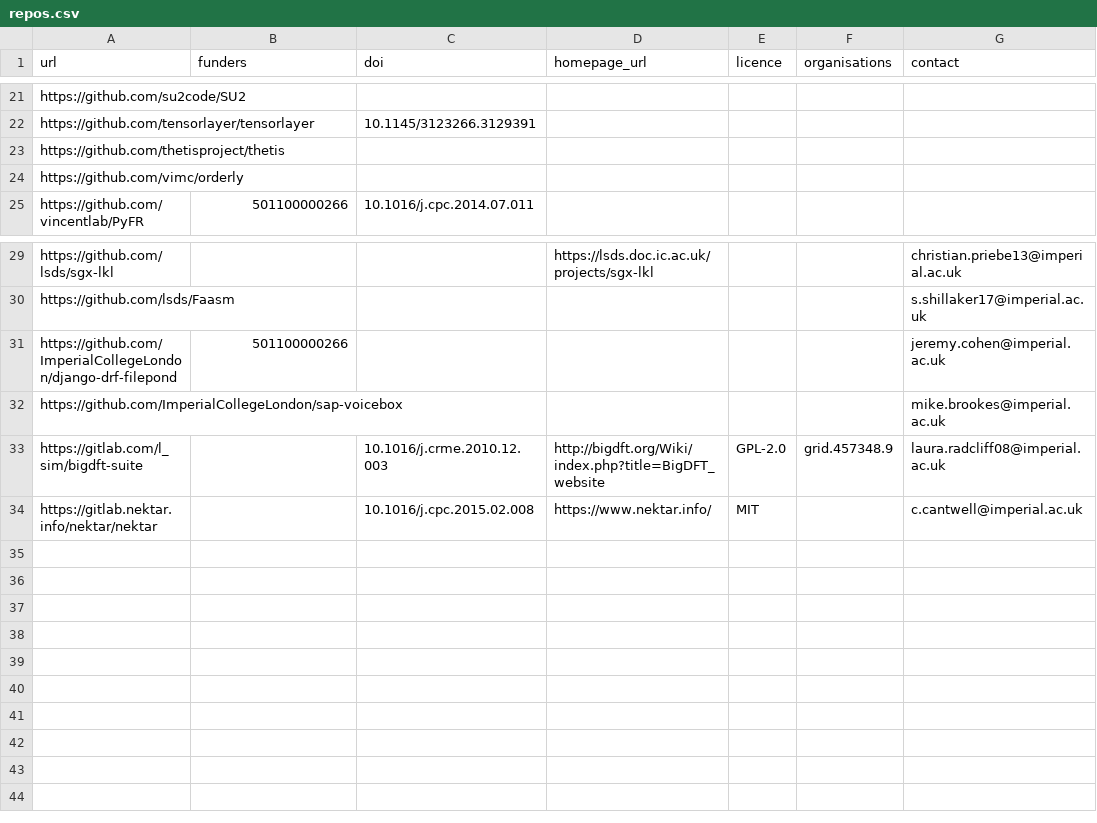
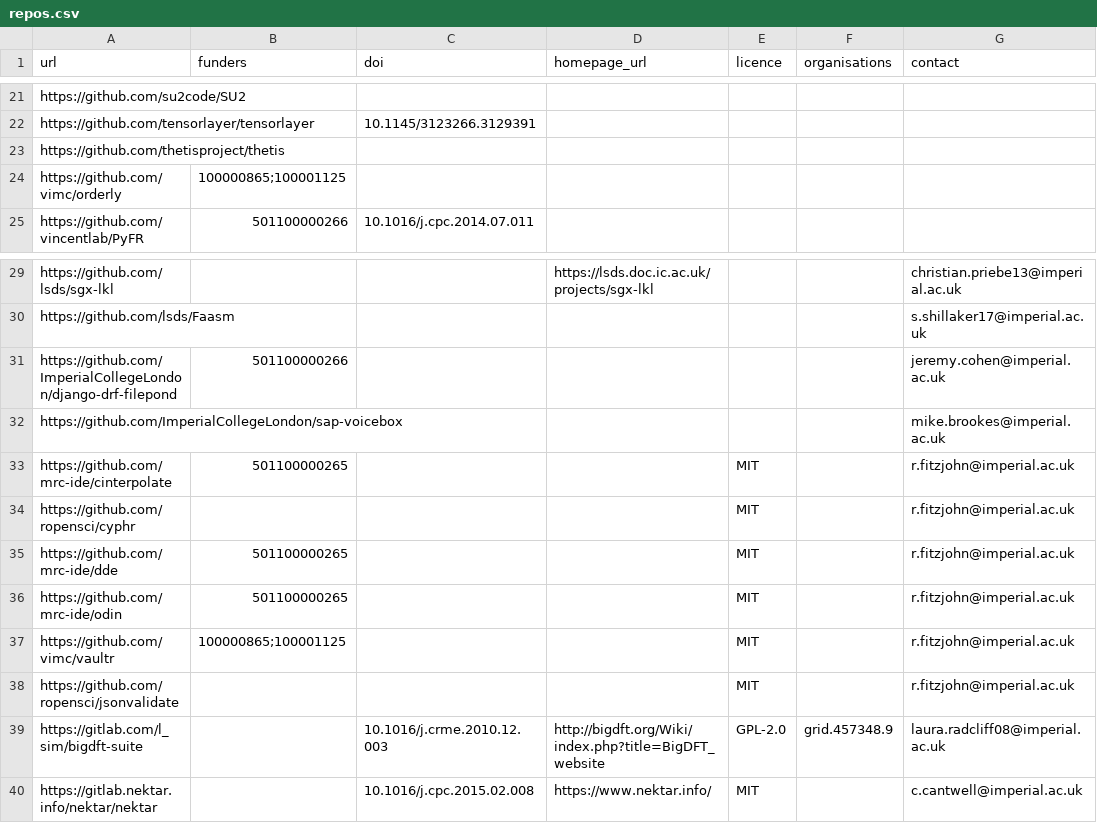
Before and after one commit to ImperialCollegeLondon/research-software-directory, a CSV file: repos.csv, drawn as a sheet; only a part is shown, gaps mark what is left out.

Commit message:
Add more RESIDE projects (with specified licences). Closes #2. Closes #1.

```diff
--- a/repos.csv
+++ b/repos.csv
@@ -23,3 +23,3 @@ https://github.com/tensorlayer/tensorlayer,,10.1145/3123266.3129391,,,,
 https://github.com/thetisproject/thetis,,,,,,
-https://github.com/vimc/orderly,,,,,,
+https://github.com/vimc/orderly,100000865;100001125,,,,,
 https://github.com/vincentlab/PyFR,501100000266,10.1016/j.cpc.2014.07.011,,,,
@@ -32,2 +32,8 @@ https://github.com/ImperialCollegeLondon/django-drf-filepond,501100000266,,,,,je
 https://github.com/ImperialCollegeLondon/sap-voicebox,,,,,,mike.brookes@imperial.ac.uk
+https://github.com/mrc-ide/cinterpolate,501100000265,,,MIT,,r.fitzjohn@imperial.ac.uk
+https://github.com/ropensci/cyphr,,,,MIT,,r.fitzjohn@imperial.ac.uk
+https://github.com/mrc-ide/dde,501100000265,,,MIT,,r.fitzjohn@imperial.ac.uk
+https://github.com/mrc-ide/odin,501100000265,,,MIT,,r.fitzjohn@imperial.ac.uk
+https://github.com/vimc/vaultr,100000865;100001125,,,MIT,,r.fitzjohn@imperial.ac.uk
+https://github.com/ropensci/jsonvalidate,,,,MIT,,r.fitzjohn@imperial.ac.uk
 https://gitlab.com/l_sim/bigdft-suite,,10.1016/j.crme.2010.12.003,http://bigdft.org/Wiki/index.php?title=BigDFT_website,GPL-2.0,grid.457348.9,laura.radcliff08@imperial.ac.uk
```
Also changed, not shown: 2 other files.
